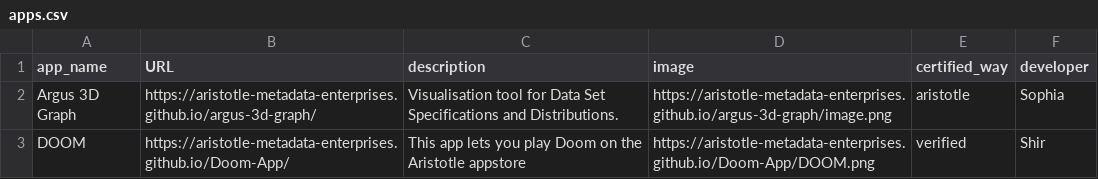
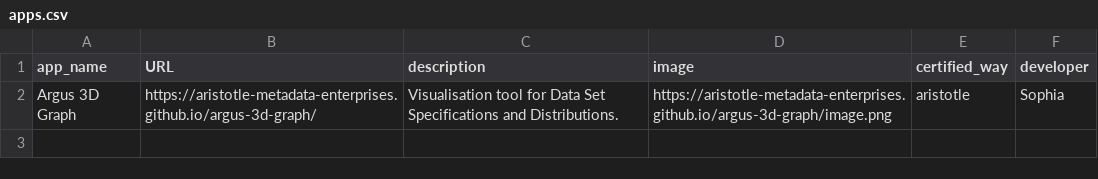
Before and after one commit to SophiaNSL/verified-apps, a CSV file: apps.csv, drawn as a sheet.

Commit message:
delete doom

```diff
--- a/apps.csv
+++ b/apps.csv
@@ -2,2 +2 @@ app_name,URL,description,image,certified_way,developer
 Argus 3D Graph,https://aristotle-metadata-enterprises.github.io/argus-3d-graph/ ,Visualisation tool for Data Set Specifications and Distributions.,https://aristotle-metadata-enterprises.github.io/argus-3d-graph/image.png,aristotle,Sophia
-DOOM,https://aristotle-metadata-enterprises.github.io/Doom-App/,This app lets you play Doom on the Aristotle appstore,https://aristotle-metadata-enterprises.github.io/Doom-App/DOOM.png,verified,Shir
```
